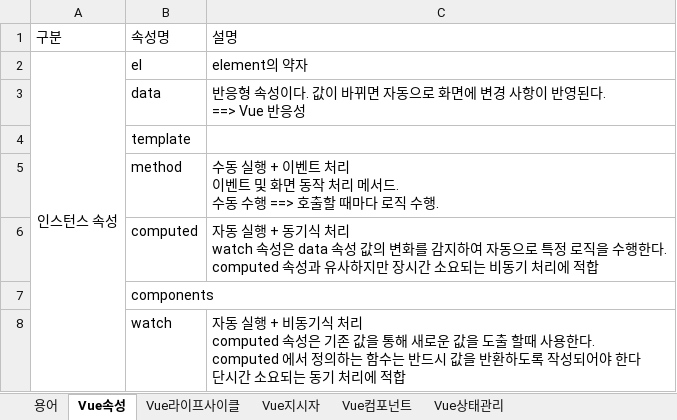
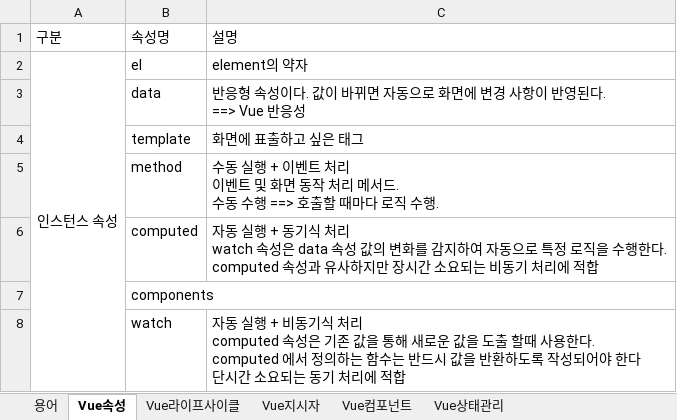
Before and after one commit to miami1942/TIS_Academy_VueReact, an Excel workbook: Vuejs/vue01docs/Vue정리-202000606.xlsx, sheet Vue속성, drawn as a sheet; values as stored, in another font and other column widths than the file's, no borders; the diff names each change by its address in the sheet, - before the commit and + after, or states it on an @@ line.

```diff
--- a/Vuejs/vue01docs/Vue정리-202000606.xlsx (sheet Vue속성)
+++ b/Vuejs/vue01docs/Vue정리-202000606.xlsx (sheet Vue속성)
-C4: (empty)
+C4: 화면에 표출하고 싶은 태그
```
Also changed, not shown: charts or pictures, 23 other files.
